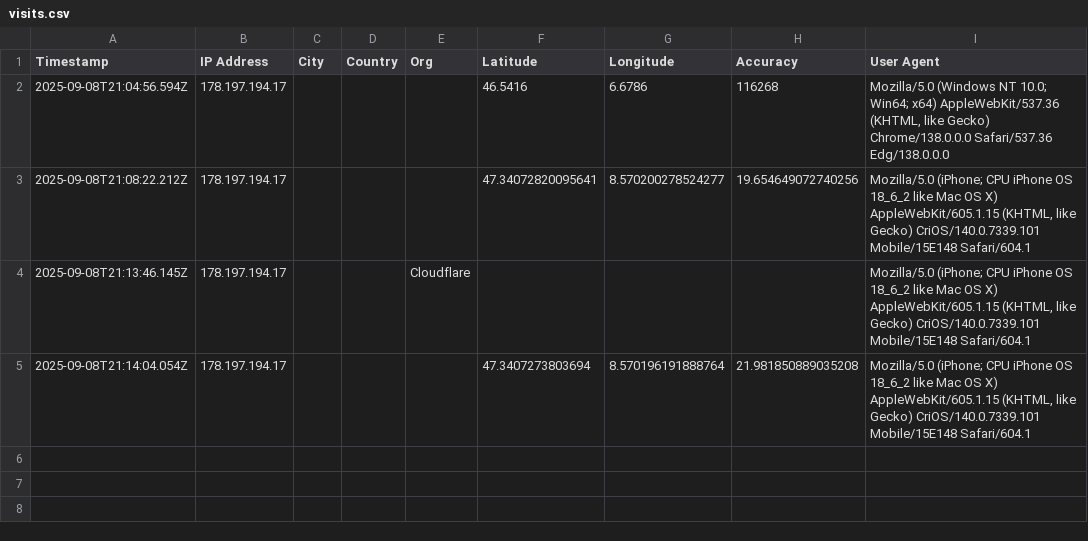
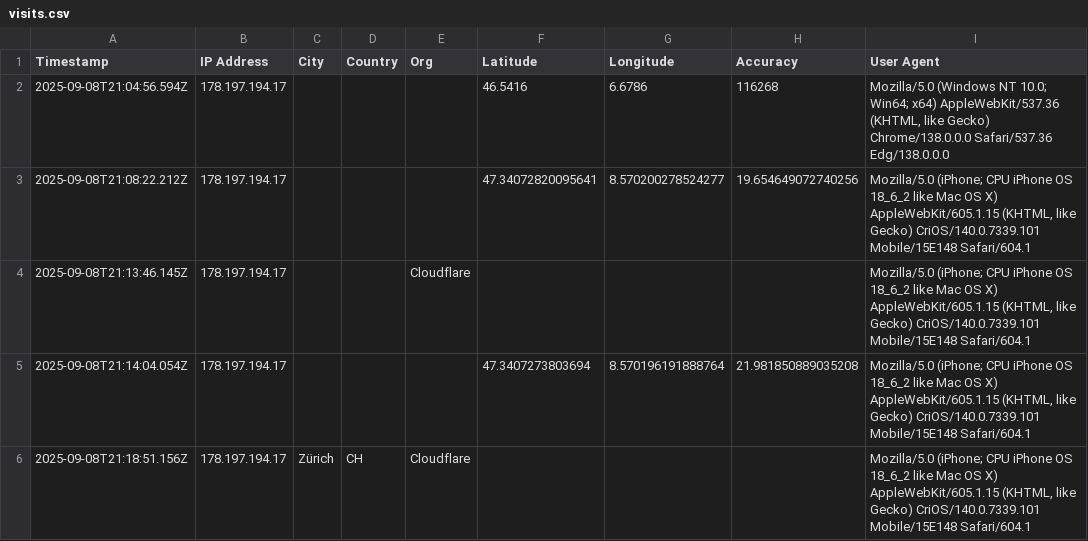
Before and after one commit to abeuchat-ch/contact, a CSV file: logs/visits.csv, drawn as a sheet; the diff names each change by its address in the sheet, - before the commit and + after, or states it on an @@ line.

Commit message:
Log visit 2025-09-08T21:18:51.156Z

```diff
--- a/logs/visits.csv
+++ b/logs/visits.csv
+row 6: 2025-09-08T21:18:51.156Z | 178.197.194.17 | Zürich | CH | Cloudflare |  |  |  | Mozilla/5.0 (iPhone; CPU iPhone OS 18_6_2 like Mac OS X) AppleWebKit/605.1.15 (KHTML, like Gecko) CriOS/140.0.7339.101 Mobile/15E148 Safari/604.1
```
